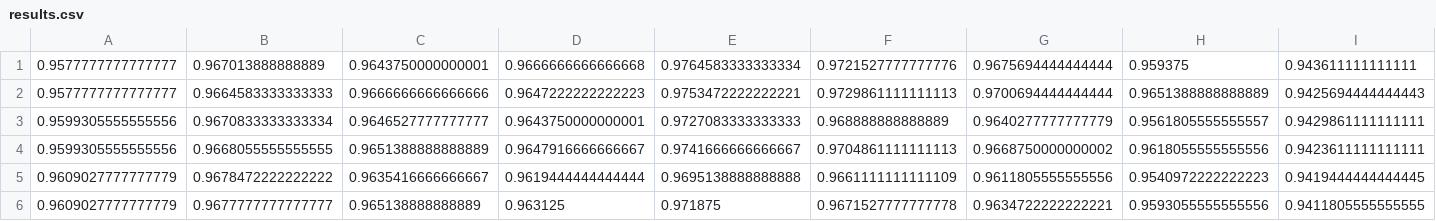
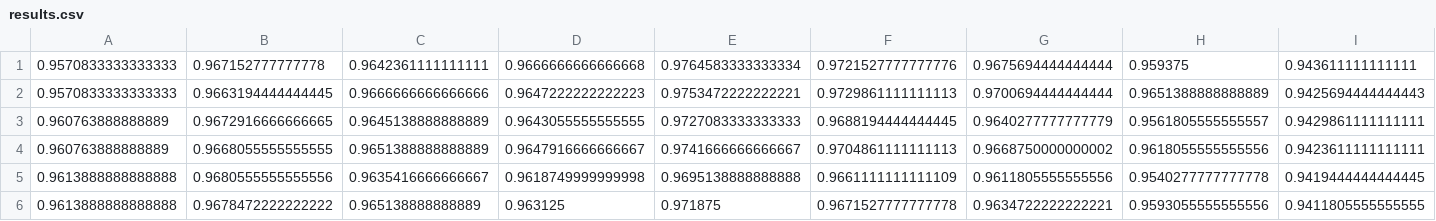
Before and after one commit to cHRistianj98/ZiWM-project, a CSV file: experiment/results.csv, drawn as a sheet; only a part is shown; the diff names each change by its address in the sheet, - before the commit and + after, or states it on an @@ line.

Commit message:
Execute experiment

```diff
--- a/experiment/results.csv
+++ b/experiment/results.csv
-A1:A2: 0.9577777777777777
+A1:A2: 0.9570833333333333
-B1: 0.967013888888889
+B1: 0.967152777777778
-C1: 0.9643750000000001
+C1: 0.9642361111111111
-B2: 0.9664583333333333
+B2: 0.9663194444444445
-A3:A4: 0.9599305555555556
+A3:A4: 0.960763888888889
-B3: 0.9670833333333334
+B3: 0.9672916666666665
-C3: 0.9646527777777777
+C3: 0.9645138888888889
-D3: 0.9643750000000001
+D3: 0.9643055555555555
-F3: 0.968888888888889
+F3: 0.9688194444444445
-A5:A6: 0.9609027777777779
+A5:A6: 0.9613888888888888
-B5: 0.9678472222222222
+B5: 0.9680555555555556
-D5: 0.9619444444444444
+D5: 0.9618749999999998
-H5: 0.9540972222222223
+H5: 0.9540277777777778
-B6: 0.9677777777777777
+B6: 0.9678472222222222
```
Also changed, not shown: 6 other files.
